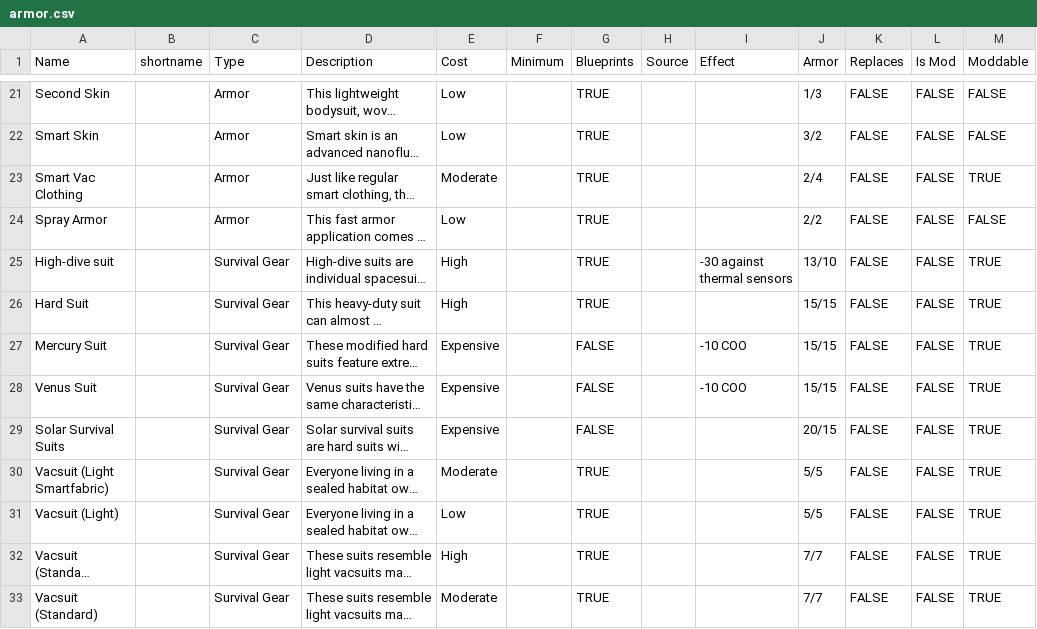
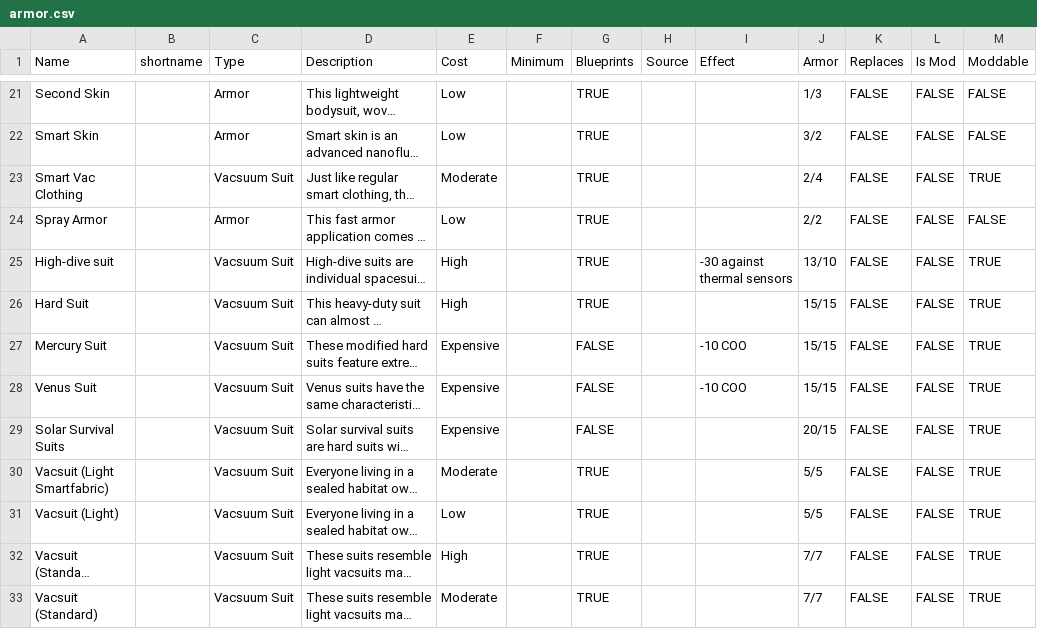
Before and after one commit to nerdhaus/eldrich, a CSV file: web/modules/custom/ep_import/gear/armor.csv, drawn as a sheet; only a part is shown, gaps mark what is left out; long unchanged cells end in …; the diff names each change by its address in the sheet, - before the commit and + after, or states it on an @@ line.

```diff
--- a/web/modules/custom/ep_import/gear/armor.csv
+++ b/web/modules/custom/ep_import/gear/armor.csv
-C23 (Type): Armor
+C23 (Type): Vacsuum Suit
-C25:C33 (Type): Survival Gear
+C25:C33 (Type): Vacsuum Suit
```
Also changed, not shown: 1 other file.
